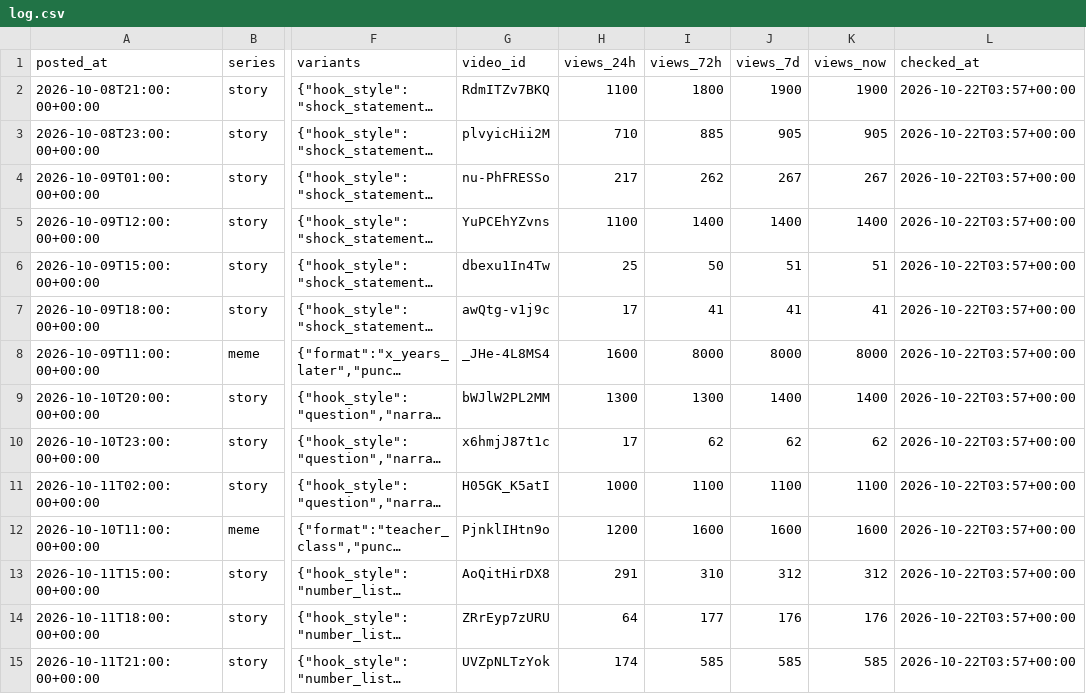
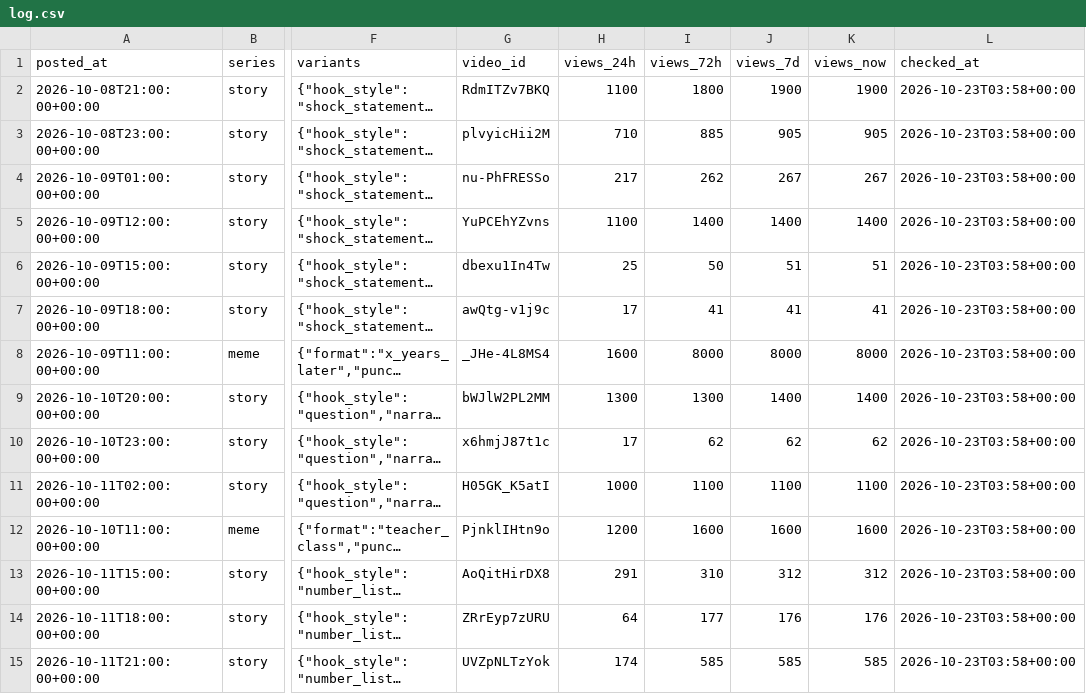
Before and after one commit to vk1311/snortlo, a CSV file: experiments/log.csv, drawn as a sheet; only a part is shown, gaps mark what is left out; long unchanged cells end in …; the diff covers the shown part only; the diff names each change by its address in the sheet, - before the commit and + after, or states it on an @@ line.

```diff
--- a/experiments/log.csv
+++ b/experiments/log.csv
-L2:L15 (checked_at): 2026-10-22T03:57+00:00
+L2:L15 (checked_at): 2026-10-23T03:58+00:00
```
Also changed, not shown: 23 edited cells elsewhere in this file, 27 other files.
